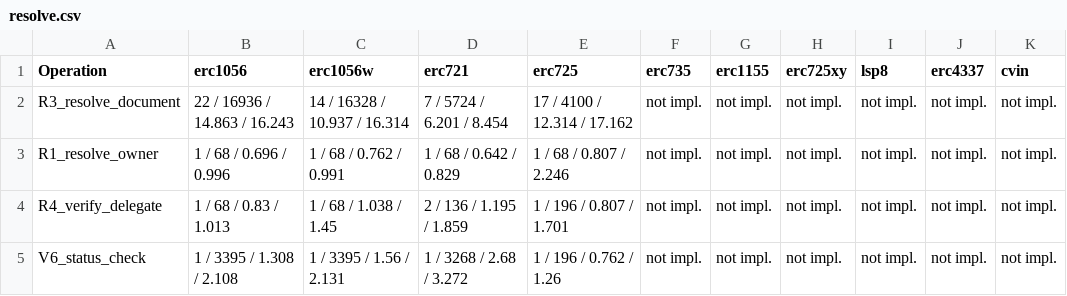
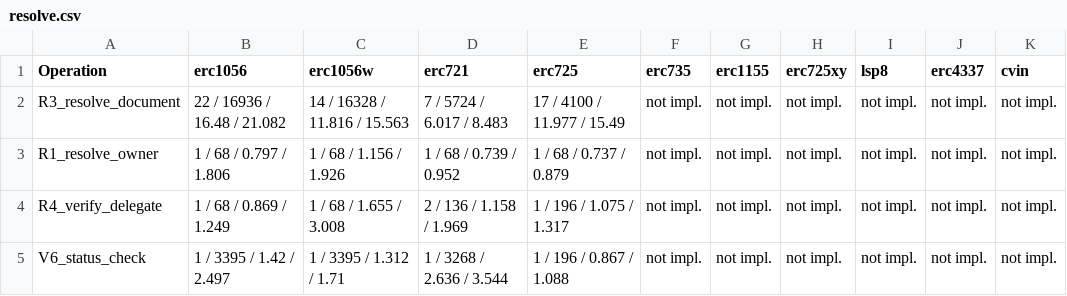
Before and after one commit to nikhilprakash24/CVIN-SC-Implementation-SSI-DID, a CSV file: 1_blockchain-identity/results/metrics/latest/tables/resolve.csv, drawn as a sheet.

```diff
--- a/1_blockchain-identity/results/metrics/latest/tables/resolve.csv
+++ b/1_blockchain-identity/results/metrics/latest/tables/resolve.csv
@@ -1,5 +1,5 @@
 Operation,erc1056,erc1056w,erc721,erc725,erc735,erc1155,erc725xy,lsp8,erc4337,cvin
-R3_resolve_document,22 / 16936 / 14.863 / 16.243,14 / 16328 / 10.937 / 16.314,7 / 5724 / 6.201 / 8.454,17 / 4100 / 12.314 / 17.162,not impl.,not impl.,not impl.,not impl.,not impl.,not impl.
-R1_resolve_owner,1 / 68 / 0.696 / 0.996,1 / 68 / 0.762 / 0.991,1 / 68 / 0.642 / 0.829,1 / 68 / 0.807 / 2.246,not impl.,not impl.,not impl.,not impl.,not impl.,not impl.
-R4_verify_delegate,1 / 68 / 0.83 / 1.013,1 / 68 / 1.038 / 1.45,2 / 136 / 1.195 / 1.859,1 / 196 / 0.807 / 1.701,not impl.,not impl.,not impl.,not impl.,not impl.,not impl.
-V6_status_check,1 / 3395 / 1.308 / 2.108,1 / 3395 / 1.56 / 2.131,1 / 3268 / 2.68 / 3.272,1 / 196 / 0.762 / 1.26,not impl.,not impl.,not impl.,not impl.,not impl.,not impl.
+R3_resolve_document,22 / 16936 / 16.48 / 21.082,14 / 16328 / 11.816 / 15.563,7 / 5724 / 6.017 / 8.483,17 / 4100 / 11.977 / 15.49,not impl.,not impl.,not impl.,not impl.,not impl.,not impl.
+R1_resolve_owner,1 / 68 / 0.797 / 1.806,1 / 68 / 1.156 / 1.926,1 / 68 / 0.739 / 0.952,1 / 68 / 0.737 / 0.879,not impl.,not impl.,not impl.,not impl.,not impl.,not impl.
+R4_verify_delegate,1 / 68 / 0.869 / 1.249,1 / 68 / 1.655 / 3.008,2 / 136 / 1.158 / 1.969,1 / 196 / 1.075 / 1.317,not impl.,not impl.,not impl.,not impl.,not impl.,not impl.
+V6_status_check,1 / 3395 / 1.42 / 2.497,1 / 3395 / 1.312 / 1.71,1 / 3268 / 2.636 / 3.544,1 / 196 / 0.867 / 1.088,not impl.,not impl.,not impl.,not impl.,not impl.,not impl.
```
Also changed, not shown: 1_blockchain-identity/results/metrics/latest/tables/crud_latency_samples.csv, 1_blockchain-identity/results/metrics/latest/tables/crud_latency_tx.csv, 43 other files.
